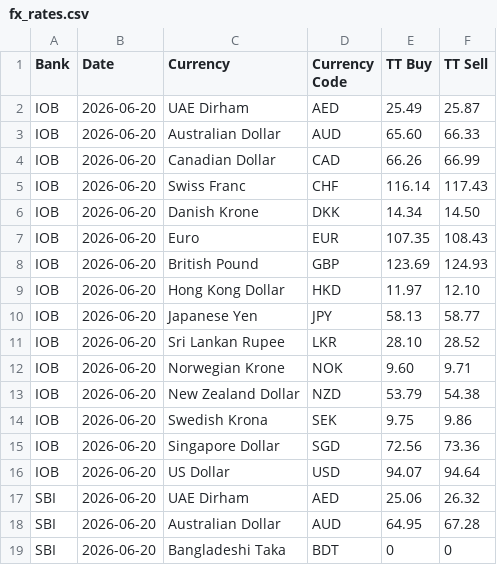
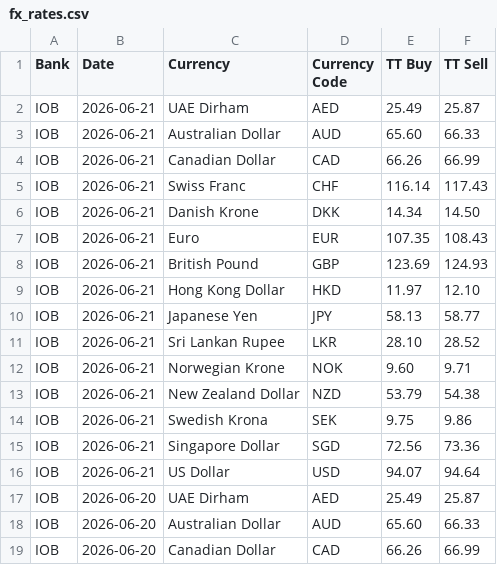
Before and after one commit to Gupta-Kanishk/india-fx-rates-archive, a CSV file: banks/fx_rates.csv, drawn as a sheet; only a part is shown; the shorter side is filled out with more unchanged rows.

```diff
--- a/banks/fx_rates.csv
+++ b/banks/fx_rates.csv
@@ -1,2 +1,17 @@
 Bank,Date,Currency,Currency Code,TT Buy,TT Sell
+IOB,2026-06-21,UAE Dirham,AED,25.49,25.87
+IOB,2026-06-21,Australian Dollar,AUD,65.60,66.33
+IOB,2026-06-21,Canadian Dollar,CAD,66.26,66.99
+IOB,2026-06-21,Swiss Franc,CHF,116.14,117.43
+IOB,2026-06-21,Danish Krone,DKK,14.34,14.50
+IOB,2026-06-21,Euro,EUR,107.35,108.43
+IOB,2026-06-21,British Pound,GBP,123.69,124.93
+IOB,2026-06-21,Hong Kong Dollar,HKD,11.97,12.10
+IOB,2026-06-21,Japanese Yen,JPY,58.13,58.77
+IOB,2026-06-21,Sri Lankan Rupee,LKR,28.10,28.52
+IOB,2026-06-21,Norwegian Krone,NOK,9.60,9.71
+IOB,2026-06-21,New Zealand Dollar,NZD,53.79,54.38
+IOB,2026-06-21,Swedish Krona,SEK,9.75,9.86
+IOB,2026-06-21,Singapore Dollar,SGD,72.56,73.36
+IOB,2026-06-21,US Dollar,USD,94.07,94.64
 IOB,2026-06-20,UAE Dirham,AED,25.49,25.87
```
Also changed, not shown: 6 other files.
